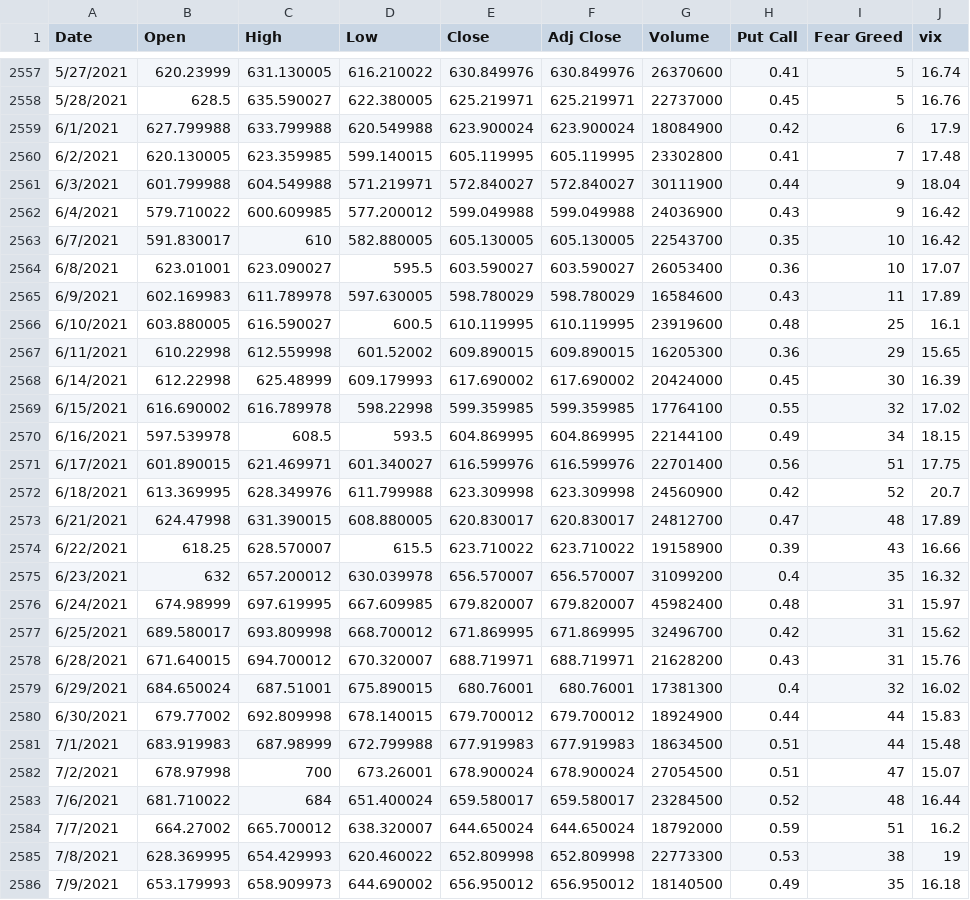
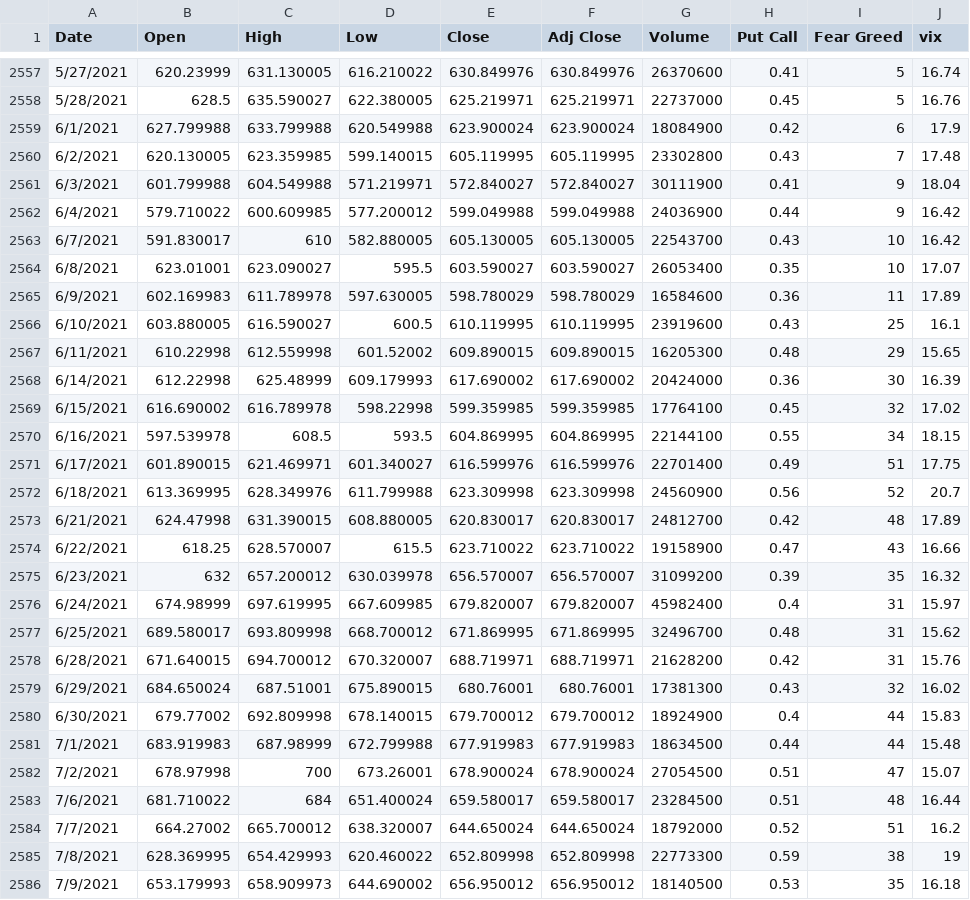
Before and after one commit to SpeedsMach5/Mega-Sharks_Q_Branch, a CSV file: libs/datasets/tsla-put-call-fear-greed-vix.csv, drawn as a sheet; only a part is shown, gaps mark what is left out; the diff covers the shown part only.

```diff
--- a/libs/datasets/tsla-put-call-fear-greed-vix.csv
+++ b/libs/datasets/tsla-put-call-fear-greed-vix.csv
@@ -2559,28 +2559,28 @@ Date,Open,High,Low,Close,Adj Close,Volume,Put Call,Fear Greed,vix
 6/1/2021,627.799988,633.799988,620.549988,623.900024,623.900024,18084900,0.42,6,17.9
-6/2/2021,620.130005,623.359985,599.140015,605.119995,605.119995,23302800,0.41,7,17.48
-6/3/2021,601.799988,604.549988,571.219971,572.840027,572.840027,30111900,0.44,9,18.04
-6/4/2021,579.710022,600.609985,577.200012,599.049988,599.049988,24036900,0.43,9,16.42
-6/7/2021,591.830017,610,582.880005,605.130005,605.130005,22543700,0.35,10,16.42
-6/8/2021,623.01001,623.090027,595.5,603.590027,603.590027,26053400,0.36,10,17.07
-6/9/2021,602.169983,611.789978,597.630005,598.780029,598.780029,16584600,0.43,11,17.89
-6/10/2021,603.880005,616.590027,600.5,610.119995,610.119995,23919600,0.48,25,16.1
-6/11/2021,610.22998,612.559998,601.52002,609.890015,609.890015,16205300,0.36,29,15.65
-6/14/2021,612.22998,625.48999,609.179993,617.690002,617.690002,20424000,0.45,30,16.39
-6/15/2021,616.690002,616.789978,598.22998,599.359985,599.359985,17764100,0.55,32,17.02
-6/16/2021,597.539978,608.5,593.5,604.869995,604.869995,22144100,0.49,34,18.15
-6/17/2021,601.890015,621.469971,601.340027,616.599976,616.599976,22701400,0.56,51,17.75
-6/18/2021,613.369995,628.349976,611.799988,623.309998,623.309998,24560900,0.42,52,20.7
-6/21/2021,624.47998,631.390015,608.880005,620.830017,620.830017,24812700,0.47,48,17.89
-6/22/2021,618.25,628.570007,615.5,623.710022,623.710022,19158900,0.39,43,16.66
-6/23/2021,632,657.200012,630.039978,656.570007,656.570007,31099200,0.4,35,16.32
-6/24/2021,674.98999,697.619995,667.609985,679.820007,679.820007,45982400,0.48,31,15.97
-6/25/2021,689.580017,693.809998,668.700012,671.869995,671.869995,32496700,0.42,31,15.62
-6/28/2021,671.640015,694.700012,670.320007,688.719971,688.719971,21628200,0.43,31,15.76
-6/29/2021,684.650024,687.51001,675.890015,680.76001,680.76001,17381300,0.4,32,16.02
-6/30/2021,679.77002,692.809998,678.140015,679.700012,679.700012,18924900,0.44,44,15.83
-7/1/2021,683.919983,687.98999,672.799988,677.919983,677.919983,18634500,0.51,44,15.48
+6/2/2021,620.130005,623.359985,599.140015,605.119995,605.119995,23302800,0.43,7,17.48
+6/3/2021,601.799988,604.549988,571.219971,572.840027,572.840027,30111900,0.41,9,18.04
+6/4/2021,579.710022,600.609985,577.200012,599.049988,599.049988,24036900,0.44,9,16.42
+6/7/2021,591.830017,610,582.880005,605.130005,605.130005,22543700,0.43,10,16.42
+6/8/2021,623.01001,623.090027,595.5,603.590027,603.590027,26053400,0.35,10,17.07
+6/9/2021,602.169983,611.789978,597.630005,598.780029,598.780029,16584600,0.36,11,17.89
+6/10/2021,603.880005,616.590027,600.5,610.119995,610.119995,23919600,0.43,25,16.1
+6/11/2021,610.22998,612.559998,601.52002,609.890015,609.890015,16205300,0.48,29,15.65
+6/14/2021,612.22998,625.48999,609.179993,617.690002,617.690002,20424000,0.36,30,16.39
+6/15/2021,616.690002,616.789978,598.22998,599.359985,599.359985,17764100,0.45,32,17.02
+6/16/2021,597.539978,608.5,593.5,604.869995,604.869995,22144100,0.55,34,18.15
+6/17/2021,601.890015,621.469971,601.340027,616.599976,616.599976,22701400,0.49,51,17.75
+6/18/2021,613.369995,628.349976,611.799988,623.309998,623.309998,24560900,0.56,52,20.7
+6/21/2021,624.47998,631.390015,608.880005,620.830017,620.830017,24812700,0.42,48,17.89
+6/22/2021,618.25,628.570007,615.5,623.710022,623.710022,19158900,0.47,43,16.66
+6/23/2021,632,657.200012,630.039978,656.570007,656.570007,31099200,0.39,35,16.32
+6/24/2021,674.98999,697.619995,667.609985,679.820007,679.820007,45982400,0.4,31,15.97
+6/25/2021,689.580017,693.809998,668.700012,671.869995,671.869995,32496700,0.48,31,15.62
+6/28/2021,671.640015,694.700012,670.320007,688.719971,688.719971,21628200,0.42,31,15.76
+6/29/2021,684.650024,687.51001,675.890015,680.76001,680.76001,17381300,0.43,32,16.02
+6/30/2021,679.77002,692.809998,678.140015,679.700012,679.700012,18924900,0.4,44,15.83
+7/1/2021,683.919983,687.98999,672.799988,677.919983,677.919983,18634500,0.44,44,15.48
 7/2/2021,678.97998,700,673.26001,678.900024,678.900024,27054500,0.51,47,15.07
-7/6/2021,681.710022,684,651.400024,659.580017,659.580017,23284500,0.52,48,16.44
-7/7/2021,664.27002,665.700012,638.320007,644.650024,644.650024,18792000,0.59,51,16.2
-7/8/2021,628.369995,654.429993,620.460022,652.809998,652.809998,22773300,0.53,38,19
-7/9/2021,653.179993,658.909973,644.690002,656.950012,656.950012,18140500,0.49,35,16.18
+7/6/2021,681.710022,684,651.400024,659.580017,659.580017,23284500,0.51,48,16.44
+7/7/2021,664.27002,665.700012,638.320007,644.650024,644.650024,18792000,0.52,51,16.2
+7/8/2021,628.369995,654.429993,620.460022,652.809998,652.809998,22773300,0.59,38,19
+7/9/2021,653.179993,658.909973,644.690002,656.950012,656.950012,18140500,0.53,35,16.18
```
Also changed, not shown: 115 edited cells elsewhere in this file, 5 other files.
